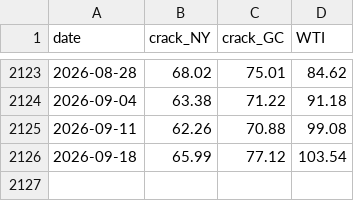
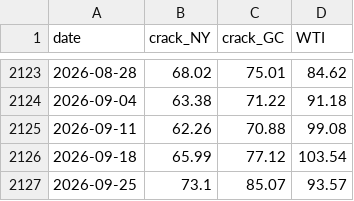
Before and after one commit to Data4ThePeople/CrackSpreadCalc, a CSV file: output/crack_spread_data.csv, drawn as a sheet; only a part is shown, gaps mark what is left out; the diff names each change by its address in the sheet, - before the commit and + after, or states it on an @@ line.

Commit message:
Refresh crack spread with EIA week ending 2026-09-25
Automatic weekly update (scripts/weekly.sh). NY 3-2-1 $73.1, GC $85.07, WTI $93.57.

```diff
--- a/output/crack_spread_data.csv
+++ b/output/crack_spread_data.csv
+row 2127: 2026-09-25 | 73.1 | 85.07 | 93.57
```
Also changed, not shown: 1 other file.
